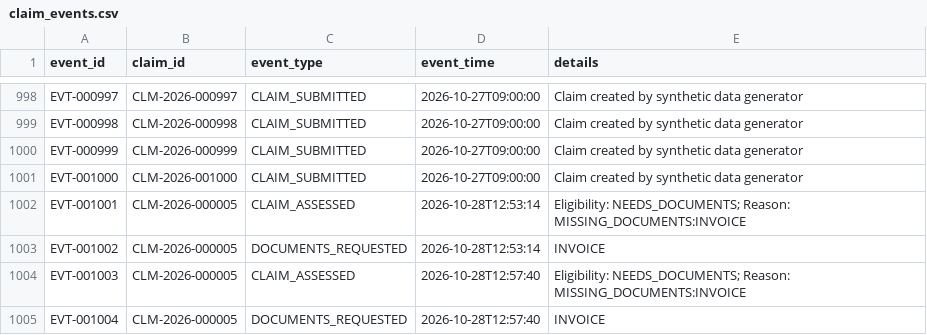
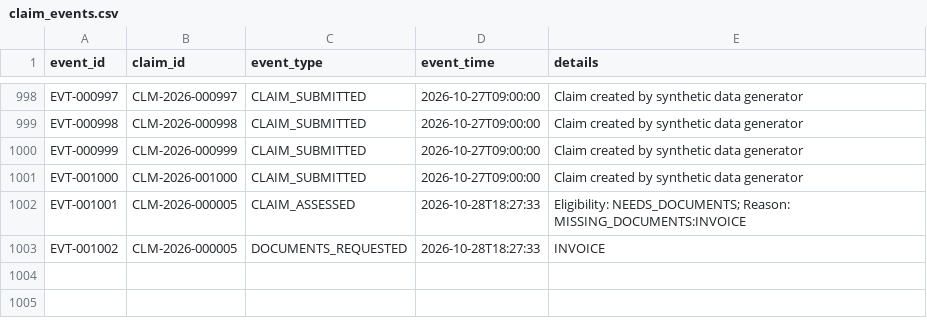
Before and after one commit to anuhya-7842/Insurance-Claims-AI, a CSV file: data/claim_events.csv, drawn as a sheet; only a part is shown, gaps mark what is left out.

```diff
--- a/data/claim_events.csv
+++ b/data/claim_events.csv
@@ -1001,5 +1001,3 @@ EVT-000999,CLM-2026-000999,CLAIM_SUBMITTED,2026-10-27T09:00:00,Claim created by
 EVT-001000,CLM-2026-001000,CLAIM_SUBMITTED,2026-10-27T09:00:00,Claim created by synthetic data generator
-EVT-001001,CLM-2026-000005,CLAIM_ASSESSED,2026-10-28T12:53:14,Eligibility: NEEDS_DOCUMENTS; Reason: MISSING_DOCUMENTS:INVOICE
-EVT-001002,CLM-2026-000005,DOCUMENTS_REQUESTED,2026-10-28T12:53:14,INVOICE
-EVT-001003,CLM-2026-000005,CLAIM_ASSESSED,2026-10-28T12:57:40,Eligibility: NEEDS_DOCUMENTS; Reason: MISSING_DOCUMENTS:INVOICE
-EVT-001004,CLM-2026-000005,DOCUMENTS_REQUESTED,2026-10-28T12:57:40,INVOICE
+EVT-001001,CLM-2026-000005,CLAIM_ASSESSED,2026-10-28T18:27:33,Eligibility: NEEDS_DOCUMENTS; Reason: MISSING_DOCUMENTS:INVOICE
+EVT-001002,CLM-2026-000005,DOCUMENTS_REQUESTED,2026-10-28T18:27:33,INVOICE
```
Also changed, not shown: data/policies.csv, 6 other files.
